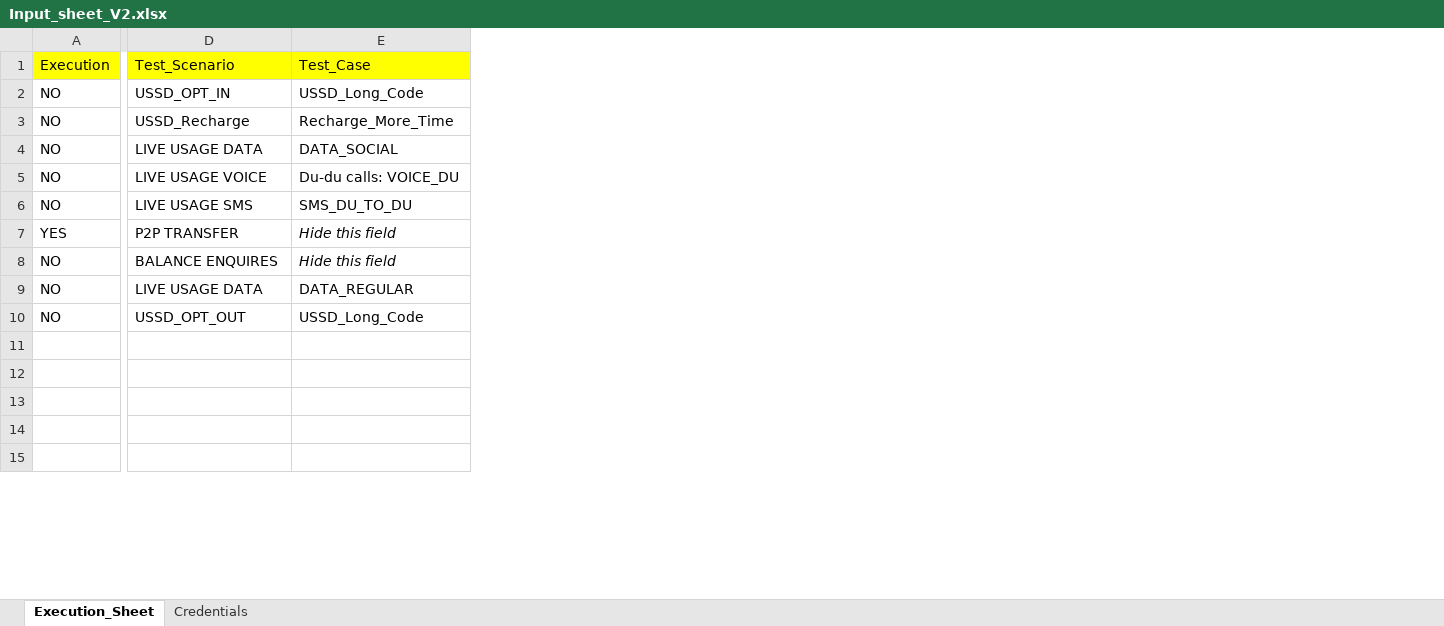
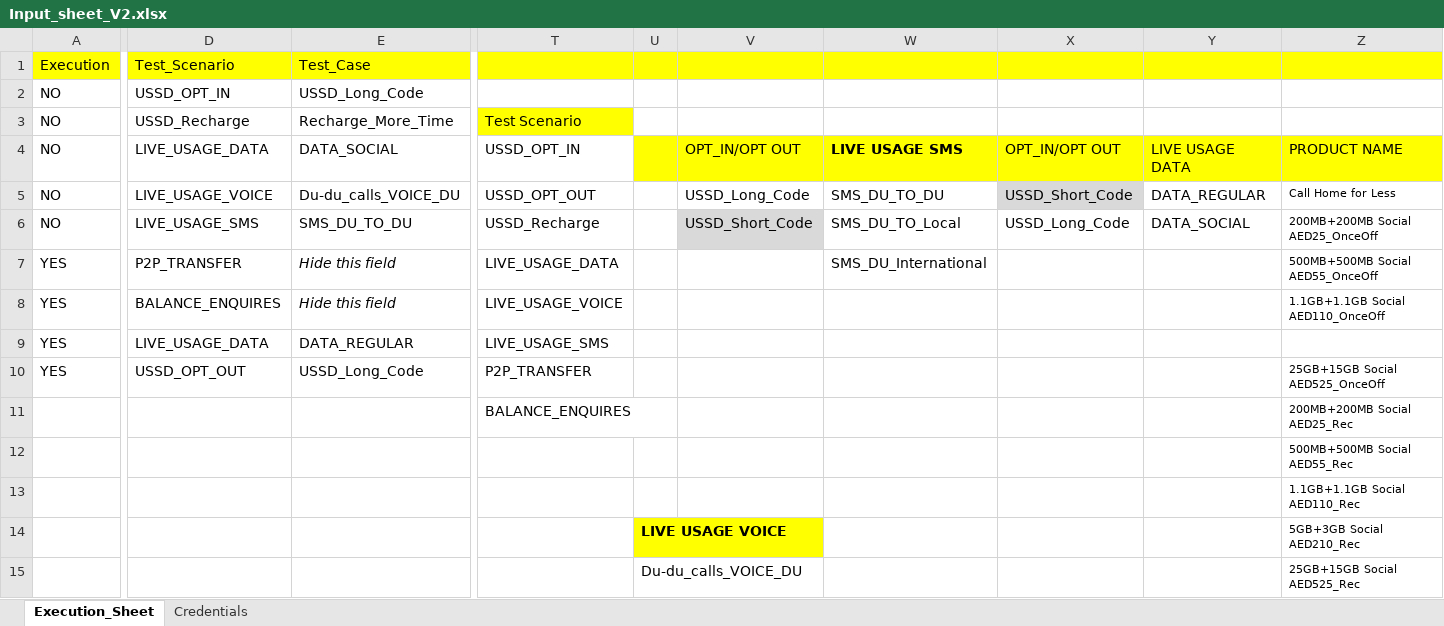
Before and after one commit to mugazzz/parallel_ussd, an Excel workbook: Input_sheet_V2.xlsx, sheet Execution_Sheet, drawn as a sheet; only a part is shown, gaps mark what is left out; values as stored, in another font and other column widths than the file's, no borders; rows hold the shown columns only; the diff covers the shown part only; the diff names each change by its address in the sheet, - before the commit and + after, or states it on an @@ line.

```diff
--- a/Input_sheet_V2.xlsx (sheet Execution_Sheet)
+++ b/Input_sheet_V2.xlsx (sheet Execution_Sheet)
@@ column T unhidden, rows 3-11: Test Scenario | USSD_OPT_IN | USSD_OPT_OUT | USSD_Recharge | LIVE_USAGE_DATA | LIVE_USAGE_VOICE | LIVE_USAGE_SMS | P2P_TRANSFER | BALANCE_ENQUIRES @@
@@ column U unhidden, rows 14-15: LIVE USAGE VOICE | Du-du_calls_VOICE_DU @@
@@ column V unhidden, rows 4-6: OPT_IN/OPT OUT | USSD_Long_Code | USSD_Short_Code @@
@@ column W unhidden, rows 4-7: LIVE USAGE SMS | SMS_DU_TO_DU | SMS_DU_TO_Local | SMS_DU_International @@
@@ column X unhidden, rows 4-6: OPT_IN/OPT OUT | USSD_Short_Code | USSD_Long_Code @@
@@ column Y unhidden, rows 4-6: LIVE USAGE DATA | DATA_REGULAR | DATA_SOCIAL @@
@@ column Z unhidden, rows 4-15: PRODUCT NAME | Call Home for Less | 200MB+200MB Social AED25_OnceOff | 500MB+500MB Social AED55_OnceOff | 1.1GB+1.1GB Social AED110_OnceOff |  | 25GB+15GB Social AED525_OnceOff | 200MB+200MB Social AED25_Rec | 500MB+500MB Social AED55_Rec | 1.1GB+1.1GB Social AED110_Rec | 5GB+3GB Social AED210_Rec | 25GB+15GB Social AED525_Rec @@
-D4 (Test_Scenario): LIVE USAGE DATA
+D4 (Test_Scenario): LIVE_USAGE_DATA
-D5 (Test_Scenario): LIVE USAGE VOICE
+D5 (Test_Scenario): LIVE_USAGE_VOICE
-E5 (Test_Case): Du-du calls: VOICE_DU
+E5 (Test_Case): Du-du_calls_VOICE_DU
-D6 (Test_Scenario): LIVE USAGE SMS
+D6 (Test_Scenario): LIVE_USAGE_SMS
-D7 (Test_Scenario): P2P TRANSFER
+D7 (Test_Scenario): P2P_TRANSFER
-A8:A10 (Execution): NO
+A8:A10 (Execution): YES
-D8 (Test_Scenario): BALANCE ENQUIRES
+D8 (Test_Scenario): BALANCE_ENQUIRES
-D9 (Test_Scenario): LIVE USAGE DATA
+D9 (Test_Scenario): LIVE_USAGE_DATA
-row 11: (empty)
+row 11:  |  |  | BALANCE_ENQUIRES |  |  |  |  |  | 200MB+200MB Social AED25_Rec
-row 14: (empty)
+row 14:  |  |  |  | LIVE USAGE VOICE |  |  |  |  | 5GB+3GB Social AED210_Rec
-row 15: (empty)
+row 15:  |  |  |  | Du-du_calls_VOICE_DU |  |  |  |  | 25GB+15GB Social AED525_Rec
```
Also changed, not shown: 33 edited cells elsewhere in this sheet, hidden cells, 34 other files.
